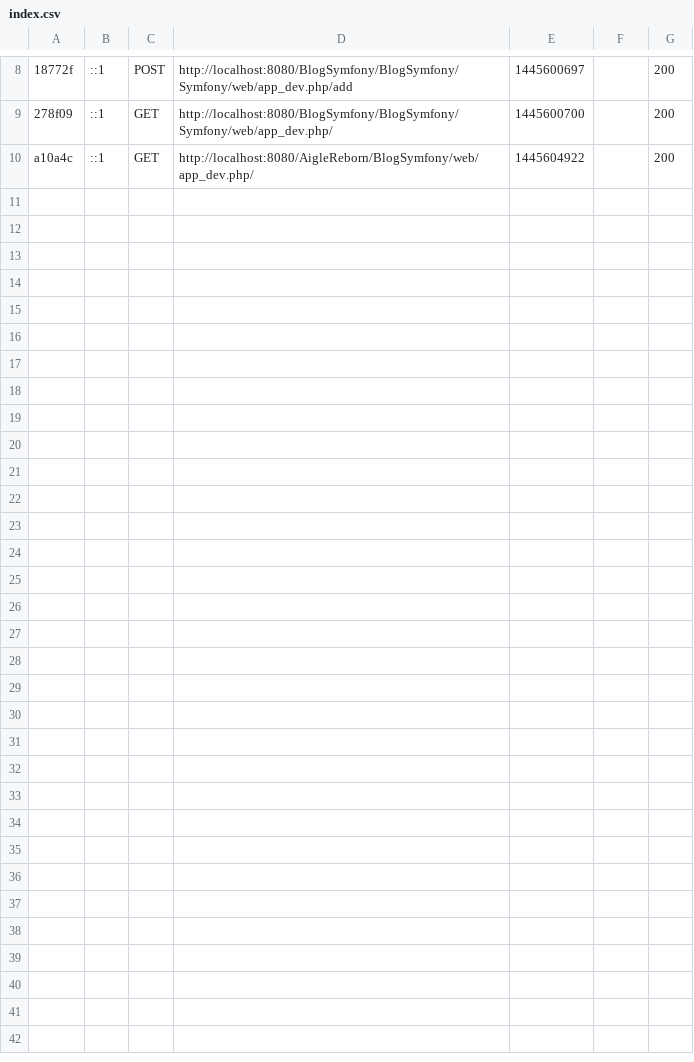
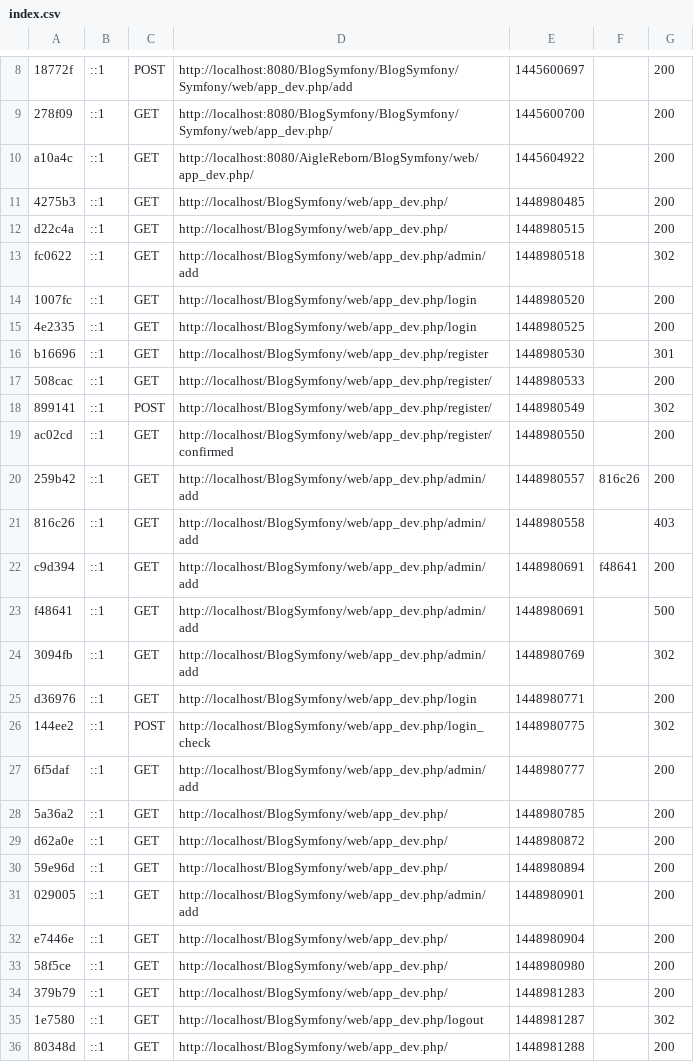
Before and after one commit to AIGLEReborn/BlogSymfony, a CSV file: app/cache/dev/profiler/index.csv, drawn as a sheet; only a part is shown, gaps mark what is left out; the diff names each change by its address in the sheet, - before the commit and + after, or states it on an @@ line.

```diff
--- a/app/cache/dev/profiler/index.csv
+++ b/app/cache/dev/profiler/index.csv
+row 11: 4275b3 | ::1 | GET | http://localhost/BlogSymfony/web/app_dev.php/ | 1448980485 |  | 200
+row 12: d22c4a | ::1 | GET | http://localhost/BlogSymfony/web/app_dev.php/ | 1448980515 |  | 200
+row 13: fc0622 | ::1 | GET | http://localhost/BlogSymfony/web/app_dev.php/admin/add | 1448980518 |  | 302
+row 14: 1007fc | ::1 | GET | http://localhost/BlogSymfony/web/app_dev.php/login | 1448980520 |  | 200
+row 15: 4e2335 | ::1 | GET | http://localhost/BlogSymfony/web/app_dev.php/login | 1448980525 |  | 200
+row 16: b16696 | ::1 | GET | http://localhost/BlogSymfony/web/app_dev.php/register | 1448980530 |  | 301
+row 17: 508cac | ::1 | GET | http://localhost/BlogSymfony/web/app_dev.php/register/ | 1448980533 |  | 200
+row 18: 899141 | ::1 | POST | http://localhost/BlogSymfony/web/app_dev.php/register/ | 1448980549 |  | 302
+row 19: ac02cd | ::1 | GET | http://localhost/BlogSymfony/web/app_dev.php/register/confirmed | 1448980550 |  | 200
+row 20: 259b42 | ::1 | GET | http://localhost/BlogSymfony/web/app_dev.php/admin/add | 1448980557 | 816c26 | 200
+row 21: 816c26 | ::1 | GET | http://localhost/BlogSymfony/web/app_dev.php/admin/add | 1448980558 |  | 403
+row 22: c9d394 | ::1 | GET | http://localhost/BlogSymfony/web/app_dev.php/admin/add | 1448980691 | f48641 | 200
+row 23: f48641 | ::1 | GET | http://localhost/BlogSymfony/web/app_dev.php/admin/add | 1448980691 |  | 500
+row 24: 3094fb | ::1 | GET | http://localhost/BlogSymfony/web/app_dev.php/admin/add | 1448980769 |  | 302
+row 25: d36976 | ::1 | GET | http://localhost/BlogSymfony/web/app_dev.php/login | 1448980771 |  | 200
+row 26: 144ee2 | ::1 | POST | http://localhost/BlogSymfony/web/app_dev.php/login_check | 1448980775 |  | 302
+row 27: 6f5daf | ::1 | GET | http://localhost/BlogSymfony/web/app_dev.php/admin/add | 1448980777 |  | 200
+row 28: 5a36a2 | ::1 | GET | http://localhost/BlogSymfony/web/app_dev.php/ | 1448980785 |  | 200
+row 29: d62a0e | ::1 | GET | http://localhost/BlogSymfony/web/app_dev.php/ | 1448980872 |  | 200
+row 30: 59e96d | ::1 | GET | http://localhost/BlogSymfony/web/app_dev.php/ | 1448980894 |  | 200
+row 31: 029005 | ::1 | GET | http://localhost/BlogSymfony/web/app_dev.php/admin/add | 1448980901 |  | 200
+row 32: e7446e | ::1 | GET | http://localhost/BlogSymfony/web/app_dev.php/ | 1448980904 |  | 200
+row 33: 58f5ce | ::1 | GET | http://localhost/BlogSymfony/web/app_dev.php/ | 1448980980 |  | 200
+row 34: 379b79 | ::1 | GET | http://localhost/BlogSymfony/web/app_dev.php/ | 1448981283 |  | 200
+row 35: 1e7580 | ::1 | GET | http://localhost/BlogSymfony/web/app_dev.php/logout | 1448981287 |  | 302
+row 36: 80348d | ::1 | GET | http://localhost/BlogSymfony/web/app_dev.php/ | 1448981288 |  | 200
```
Also changed, not shown: 12 other files.
